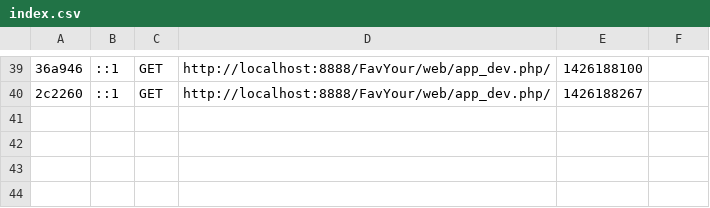
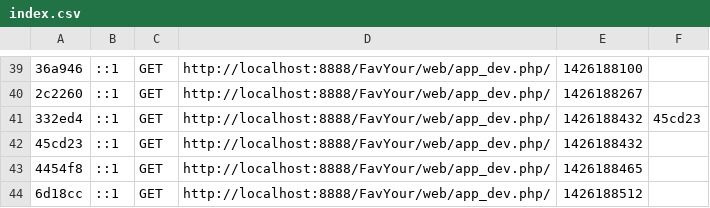
Before and after one commit to JeremyBellaiche/FavYour, a CSV file: app/cache/dev/profiler/index.csv, drawn as a sheet; only a part is shown, gaps mark what is left out; the diff names each change by its address in the sheet, - before the commit and + after, or states it on an @@ line.

```diff
--- a/app/cache/dev/profiler/index.csv
+++ b/app/cache/dev/profiler/index.csv
+row 41: 332ed4 | ::1 | GET | http://localhost:8888/FavYour/web/app_dev.php/ | 1426188432 | 45cd23
+row 42: 45cd23 | ::1 | GET | http://localhost:8888/FavYour/web/app_dev.php/ | 1426188432
+row 43: 4454f8 | ::1 | GET | http://localhost:8888/FavYour/web/app_dev.php/ | 1426188465
+row 44: 6d18cc | ::1 | GET | http://localhost:8888/FavYour/web/app_dev.php/ | 1426188512
```
Also changed, not shown: 3 other files.
